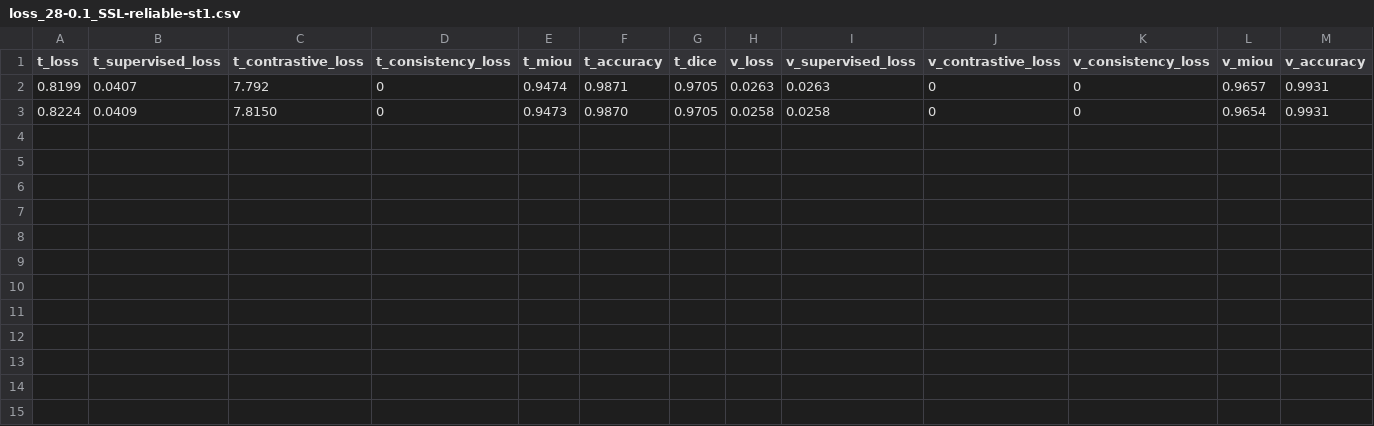
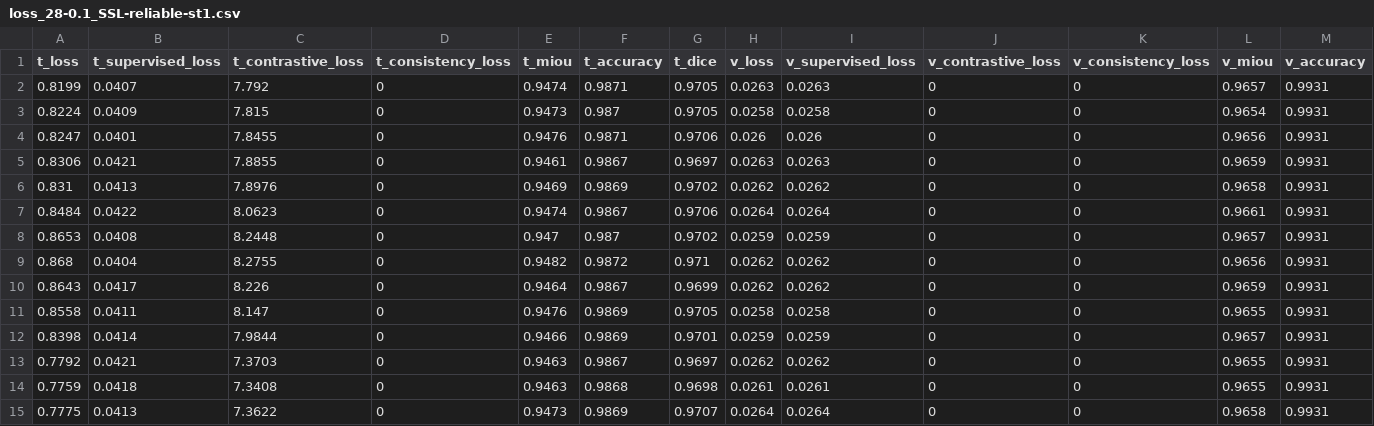
Before and after one commit to Yang-Jiaxiang/PatchCL-MedSeg-Louis, a CSV file: output/loss_28-0.1_SSL-reliable-st1.csv, drawn as a sheet; only a part is shown; rows hold the shown columns only; the diff names each change by its address in the sheet, - before the commit and + after, or states it on an @@ line.

```diff
--- a/output/loss_28-0.1_SSL-reliable-st1.csv
+++ b/output/loss_28-0.1_SSL-reliable-st1.csv
-C3 (t_contrastive_loss): 7.8150
+C3 (t_contrastive_loss): 7.815
-F3 (t_accuracy): 0.9870
+F3 (t_accuracy): 0.987
+row 4: 0.8247 | 0.0401 | 7.8455 | 0 | 0.9476 | 0.9871 | 0.9706 | 0.026 | 0.026 | 0 | 0 | 0.9656 | 0.9931
+row 5: 0.8306 | 0.0421 | 7.8855 | 0 | 0.9461 | 0.9867 | 0.9697 | 0.0263 | 0.0263 | 0 | 0 | 0.9659 | 0.9931
+row 6: 0.831 | 0.0413 | 7.8976 | 0 | 0.9469 | 0.9869 | 0.9702 | 0.0262 | 0.0262 | 0 | 0 | 0.9658 | 0.9931
+row 7: 0.8484 | 0.0422 | 8.0623 | 0 | 0.9474 | 0.9867 | 0.9706 | 0.0264 | 0.0264 | 0 | 0 | 0.9661 | 0.9931
+row 8: 0.8653 | 0.0408 | 8.2448 | 0 | 0.947 | 0.987 | 0.9702 | 0.0259 | 0.0259 | 0 | 0 | 0.9657 | 0.9931
+row 9: 0.868 | 0.0404 | 8.2755 | 0 | 0.9482 | 0.9872 | 0.971 | 0.0262 | 0.0262 | 0 | 0 | 0.9656 | 0.9931
+row 10: 0.8643 | 0.0417 | 8.226 | 0 | 0.9464 | 0.9867 | 0.9699 | 0.0262 | 0.0262 | 0 | 0 | 0.9659 | 0.9931
+row 11: 0.8558 | 0.0411 | 8.147 | 0 | 0.9476 | 0.9869 | 0.9705 | 0.0258 | 0.0258 | 0 | 0 | 0.9655 | 0.9931
+row 12: 0.8398 | 0.0414 | 7.9844 | 0 | 0.9466 | 0.9869 | 0.9701 | 0.0259 | 0.0259 | 0 | 0 | 0.9657 | 0.9931
+row 13: 0.7792 | 0.0421 | 7.3703 | 0 | 0.9463 | 0.9867 | 0.9697 | 0.0262 | 0.0262 | 0 | 0 | 0.9655 | 0.9931
+row 14: 0.7759 | 0.0418 | 7.3408 | 0 | 0.9463 | 0.9868 | 0.9698 | 0.0261 | 0.0261 | 0 | 0 | 0.9655 | 0.9931
+row 15: 0.7775 | 0.0413 | 7.3622 | 0 | 0.9473 | 0.9869 | 0.9707 | 0.0264 | 0.0264 | 0 | 0 | 0.9658 | 0.9931
```
Also changed, not shown: output/loss_14-0.1_supervised-Pretraining.csv, output/loss_14-0.5_supervised-Pretraining.csv, 3 other files.
